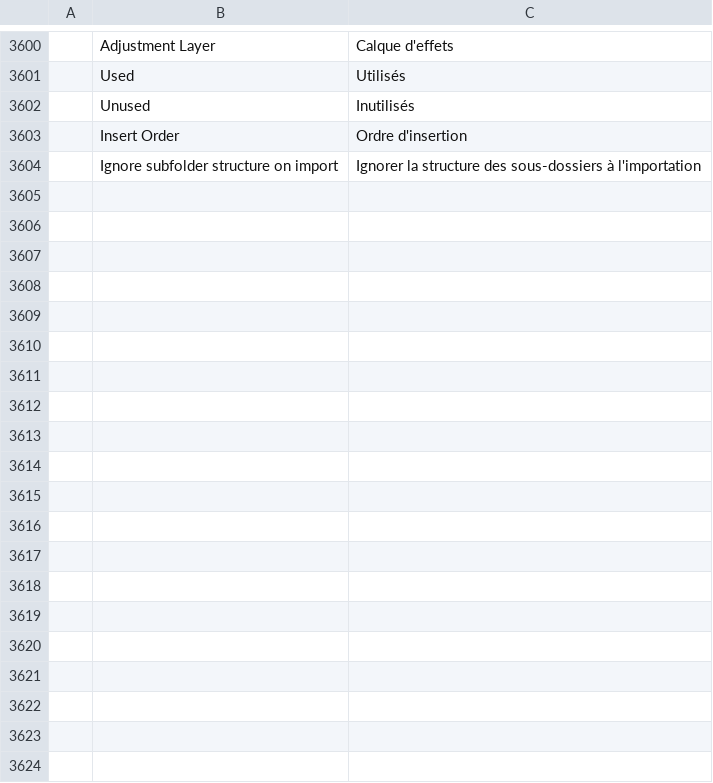
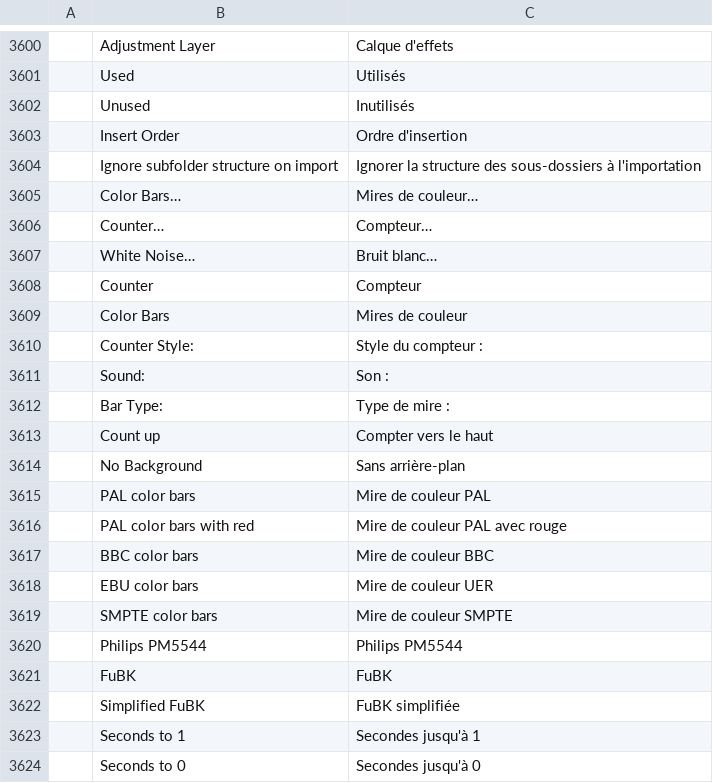
Before and after one commit to redrob-labs/redrob-film, a TSV file: crates/ui-egui/src/i18n/fr.tsv, drawn as a sheet; only a part is shown, gaps mark what is left out; the diff covers the shown part only.

```diff
--- a/crates/ui-egui/src/i18n/fr.tsv
+++ b/crates/ui-egui/src/i18n/fr.tsv
@@ -3604 +3604,21 @@
 	Ignore subfolder structure on import	Ignorer la structure des sous-dossiers à l'importation
+	Color Bars…	Mires de couleur…
+	Counter…	Compteur…
+	White Noise…	Bruit blanc…
+	Counter	Compteur
+	Color Bars	Mires de couleur
+	Counter Style:	Style du compteur :
+	Sound:	Son :
+	Bar Type:	Type de mire :
+	Count up	Compter vers le haut
+	No Background	Sans arrière-plan
+	PAL color bars	Mire de couleur PAL
+	PAL color bars with red	Mire de couleur PAL avec rouge
+	BBC color bars	Mire de couleur BBC
+	EBU color bars	Mire de couleur UER
+	SMPTE color bars	Mire de couleur SMPTE
+	Philips PM5544	Philips PM5544
+	FuBK	FuBK
+	Simplified FuBK	FuBK simplifiée
+	Seconds to 1	Secondes jusqu'à 1
+	Seconds to 0	Secondes jusqu'à 0
```
Also changed, not shown: 40 added rows elsewhere in this file, crates/ui-egui/src/i18n/es.tsv, crates/ui-egui/src/i18n/ja.tsv, 19 other files.
